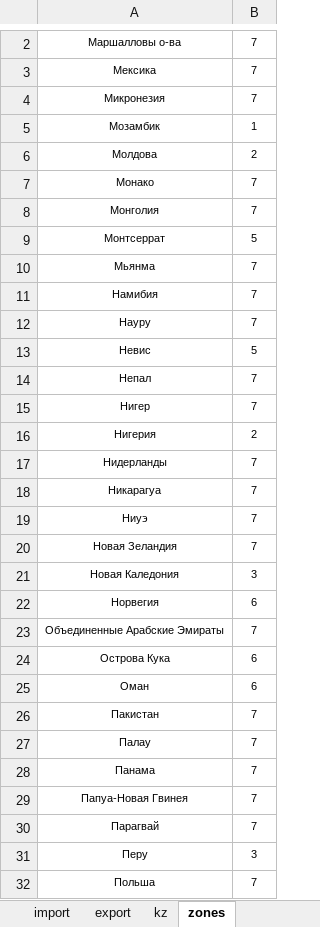
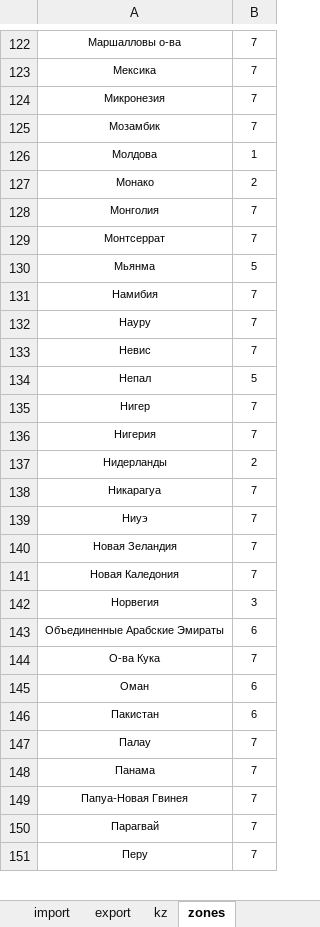
Before and after one commit to hacknazar21/Tatexkz, an Excel workbook: static/files/tariff.xlsx, sheet zones, drawn as a sheet; only a part is shown, gaps mark what is left out; values as stored, in another font and other column widths than the file's, no borders; removed rows and columns are numbered as before the commit, all else as after; the diff covers the shown part only; the diff names each change by its address in the sheet, - before the commit and + after, or states it on an @@ line.

```diff
--- a/static/files/tariff.xlsx (sheet zones)
+++ b/static/files/tariff.xlsx (sheet zones)
-B125: 1
+B125: 7
-B126: 2
+B126: 1
-B127: 7
+B127: 2
-B129: 5
+B129: 7
-B130: 7
+B130: 5
-B133: 5
+B133: 7
-B134: 7
+B134: 5
-B136: 2
+B136: 7
-B137: 7
+B137: 2
-B141: 3
+B141: 7
-B142: 6
+B142: 3
-B143: 7
+B143: 6
-row 24: Острова Кука | 6
+row 144: О-ва Кука | 7
-B146: 7
+B146: 6
-B151: 3
+B151: 7
-row 32: Польша | 7
```
Also changed, not shown: 126 added rows, 4 removed rows and 44 edited cells elsewhere in this sheet, 1 other file.
